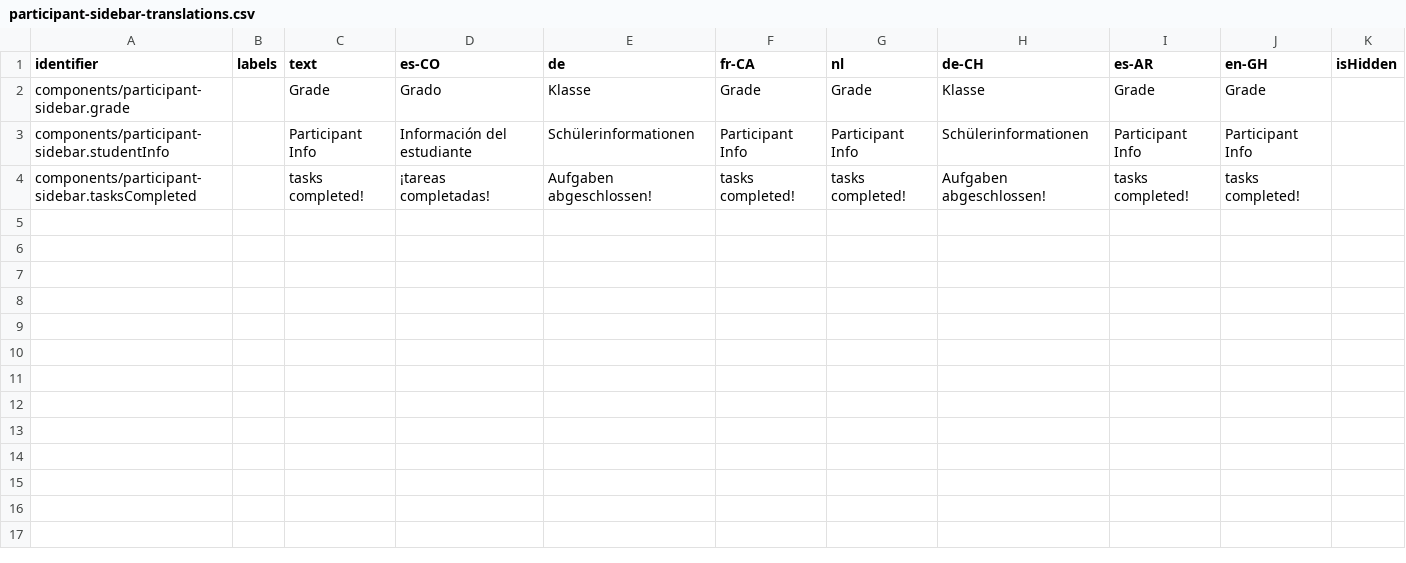
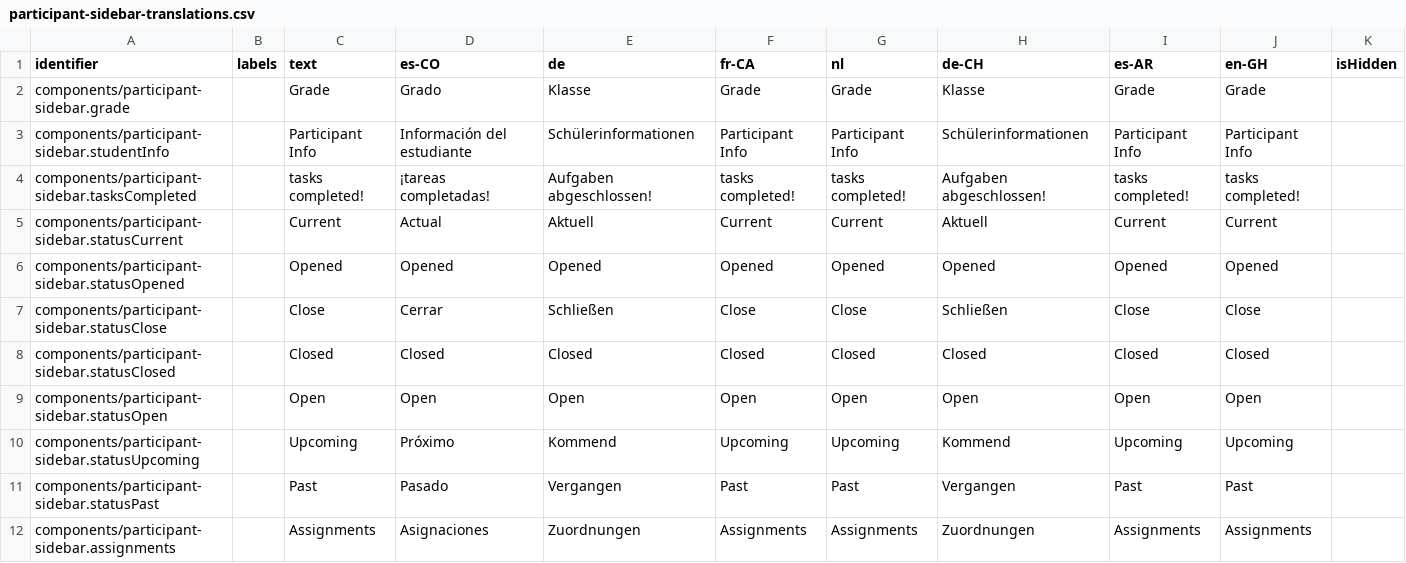
Before and after one commit to levante-framework/levante_translations, a CSV file: translations/dashboard/participant-sidebar-translations.csv, drawn as a sheet.

Commit message:
New translations translations/dashboard/participant-sidebar-translations.csv (bundle: 26)

```diff
--- a/translations/dashboard/participant-sidebar-translations.csv
+++ b/translations/dashboard/participant-sidebar-translations.csv
@@ -4 +4,9 @@ components/participant-sidebar.studentInfo,,Participant Info,Información del es
 components/participant-sidebar.tasksCompleted,,tasks completed!,¡tareas completadas!,Aufgaben abgeschlossen!,tasks completed!,tasks completed!,Aufgaben abgeschlossen!,tasks completed!,tasks completed!,
+components/participant-sidebar.statusCurrent,,Current,Actual,Aktuell,Current,Current,Aktuell,Current,Current,
+components/participant-sidebar.statusOpened,,Opened,Opened,Opened,Opened,Opened,Opened,Opened,Opened,
+components/participant-sidebar.statusClose,,Close,Cerrar,Schließen,Close,Close,Schließen,Close,Close,
+components/participant-sidebar.statusClosed,,Closed,Closed,Closed,Closed,Closed,Closed,Closed,Closed,
+components/participant-sidebar.statusOpen,,Open,Open,Open,Open,Open,Open,Open,Open,
+components/participant-sidebar.statusUpcoming,,Upcoming,Próximo,Kommend,Upcoming,Upcoming,Kommend,Upcoming,Upcoming,
+components/participant-sidebar.statusPast,,Past,Pasado,Vergangen,Past,Past,Vergangen,Past,Past,
+components/participant-sidebar.assignments,,Assignments,Asignaciones,Zuordnungen,Assignments,Assignments,Zuordnungen,Assignments,Assignments,
```
